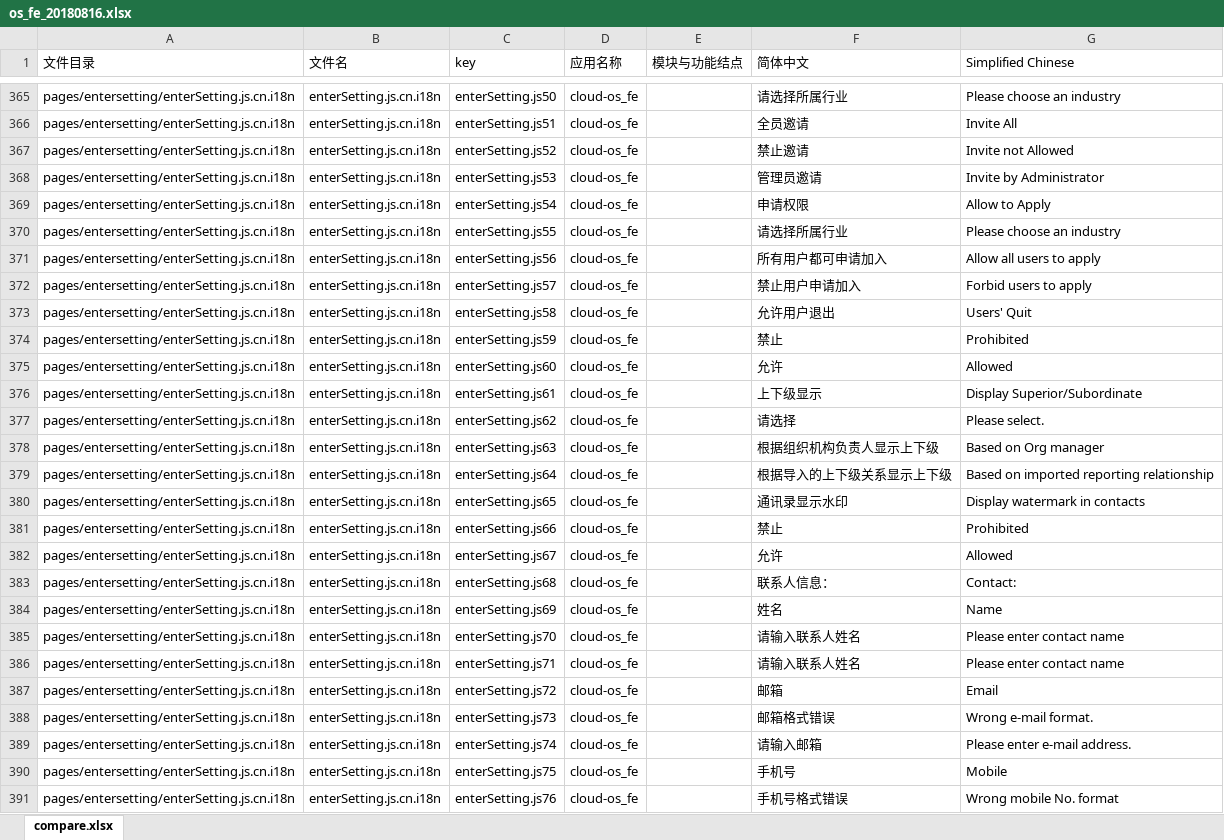
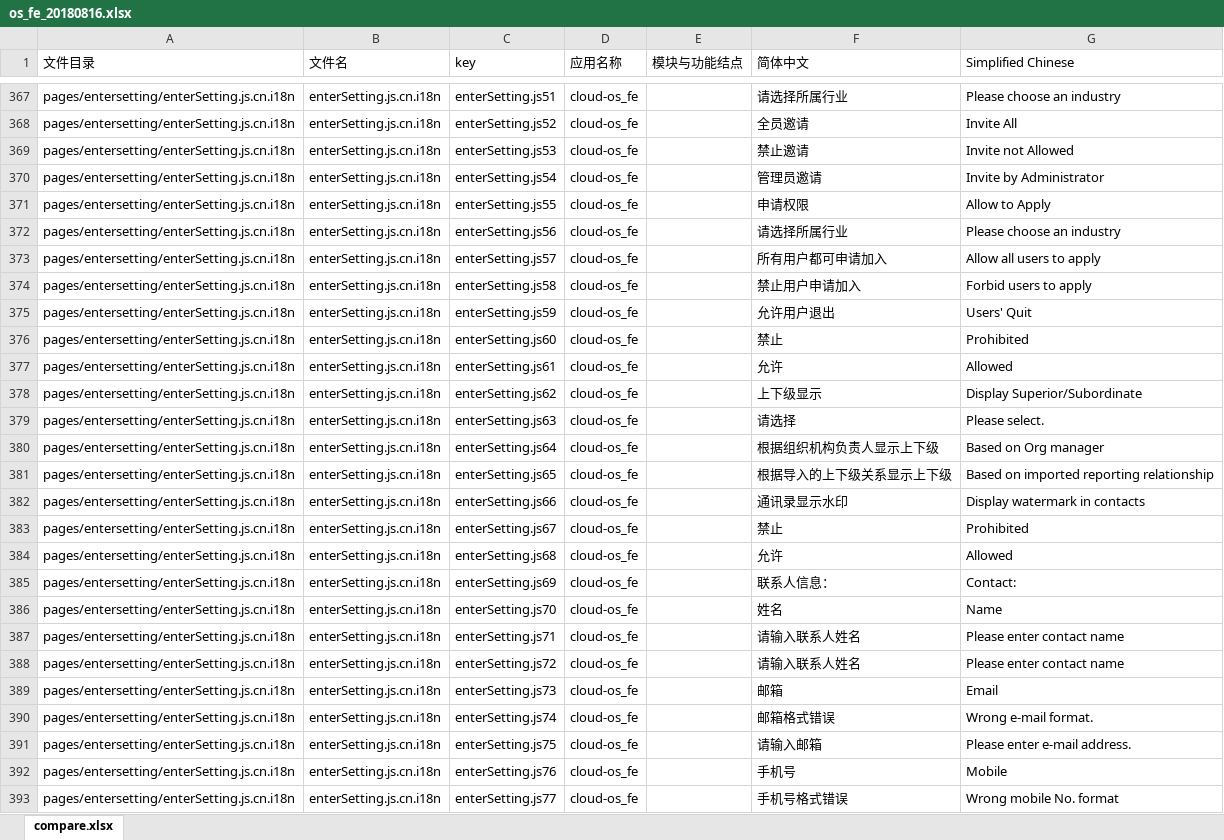
Before and after one commit to gitshuang/workbench, an Excel workbook: os_fe_20180816.xlsx, sheet compare.xlsx, drawn as a sheet; only a part is shown, gaps mark what is left out; values as stored, in another font and other column widths than the file's, no borders; removed rows and columns are numbered as before the commit, all else as after; the diff covers the shown part only; the diff names each change by its address in the sheet, - before the commit and + after, or states it on an @@ line.

```diff
--- a/os_fe_20180816.xlsx (sheet compare.xlsx)
+++ b/os_fe_20180816.xlsx (sheet compare.xlsx)
-C367 (key): enterSetting.js50
+C367 (key): enterSetting.js51
-C368 (key): enterSetting.js51
+C368 (key): enterSetting.js52
-C369 (key): enterSetting.js52
+C369 (key): enterSetting.js53
-C370 (key): enterSetting.js53
+C370 (key): enterSetting.js54
-C371 (key): enterSetting.js54
+C371 (key): enterSetting.js55
-C372 (key): enterSetting.js55
+C372 (key): enterSetting.js56
-C373 (key): enterSetting.js56
+C373 (key): enterSetting.js57
-C374 (key): enterSetting.js57
+C374 (key): enterSetting.js58
-C375 (key): enterSetting.js58
+C375 (key): enterSetting.js59
-C376 (key): enterSetting.js59
+C376 (key): enterSetting.js60
-C377 (key): enterSetting.js60
+C377 (key): enterSetting.js61
-C378 (key): enterSetting.js61
+C378 (key): enterSetting.js62
-C379 (key): enterSetting.js62
+C379 (key): enterSetting.js63
-C380 (key): enterSetting.js63
+C380 (key): enterSetting.js64
-C381 (key): enterSetting.js64
+C381 (key): enterSetting.js65
-C382 (key): enterSetting.js65
+C382 (key): enterSetting.js66
-C383 (key): enterSetting.js66
+C383 (key): enterSetting.js67
-C384 (key): enterSetting.js67
+C384 (key): enterSetting.js68
-C385 (key): enterSetting.js68
+C385 (key): enterSetting.js69
-C386 (key): enterSetting.js69
+C386 (key): enterSetting.js70
-row 385: pages/entersetting/enterSetting.js.cn.i18n | enterSetting.js.cn.i18n | enterSetting.js70 | cloud-os_fe |  | 请输入联系人姓名 | Please enter contact name
+row 388: pages/entersetting/enterSetting.js.cn.i18n | enterSetting.js.cn.i18n | enterSetting.js72 | cloud-os_fe |  | 请输入联系人姓名 | Please enter contact name
-C389 (key): enterSetting.js72
+C389 (key): enterSetting.js73
-C390 (key): enterSetting.js73
+C390 (key): enterSetting.js74
-C391 (key): enterSetting.js74
+C391 (key): enterSetting.js75
-C392 (key): enterSetting.js75
+C392 (key): enterSetting.js76
-C393 (key): enterSetting.js76
+C393 (key): enterSetting.js77
```
Also changed, not shown: 8 added rows, 4 removed rows, 64 moved rows and 42 edited cells elsewhere in this sheet, os_fe_20180816_tw.xlsx, 9 other files.
